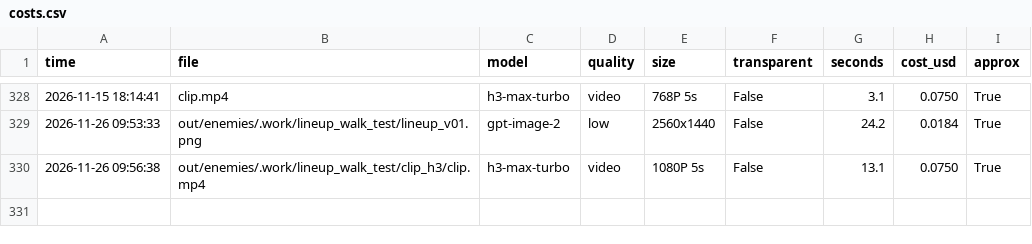
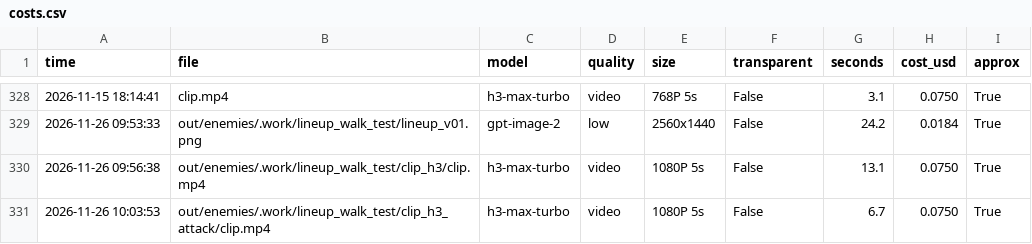
Before and after one commit to vinhtran6686/fal-lab, a CSV file: out/costs.csv, drawn as a sheet; only a part is shown, gaps mark what is left out.

```diff
--- a/out/costs.csv
+++ b/out/costs.csv
@@ -330 +330,2 @@ time,file,model,quality,size,transparent,seconds,cost_usd,approx
 2026-11-26 09:56:38,out/enemies/.work/lineup_walk_test/clip_h3/clip.mp4,h3-max-turbo,video,1080P 5s,False,13.1,0.0750,True
+2026-11-26 10:03:53,out/enemies/.work/lineup_walk_test/clip_h3_attack/clip.mp4,h3-max-turbo,video,1080P 5s,False,6.7,0.0750,True
```
